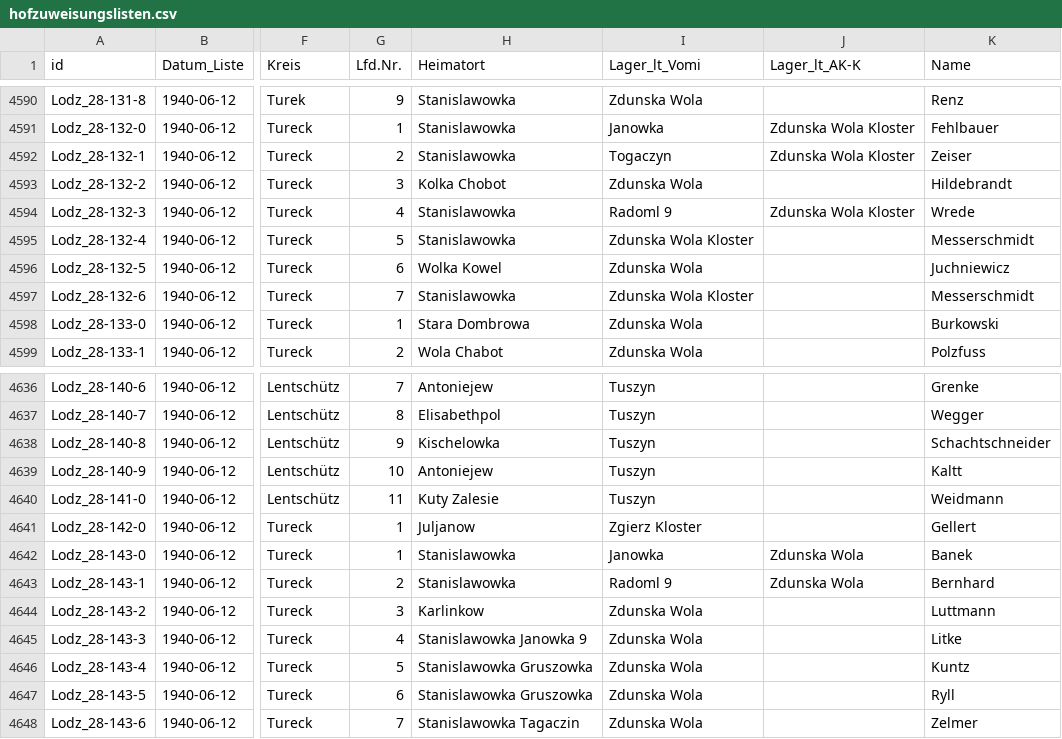
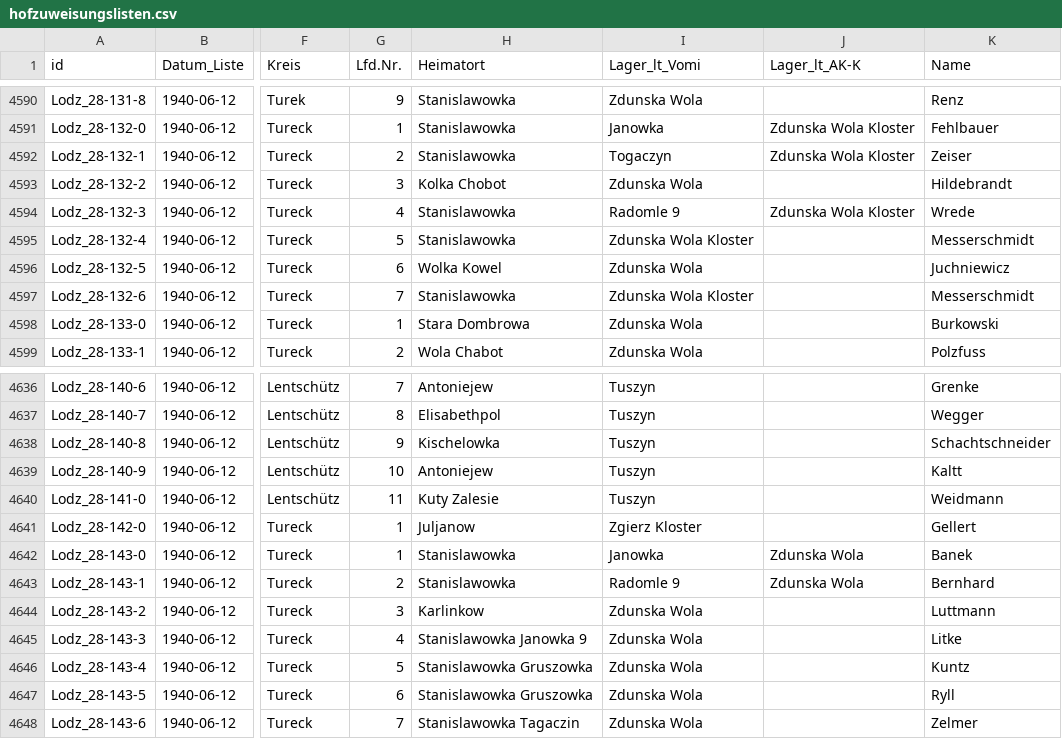
Before and after one commit to rue-a/hofzuweisungslisten, a CSV file: hofzuweisungslisten.csv, drawn as a sheet; only a part is shown, gaps mark what is left out; the diff covers the shown part only; the diff names each change by its address in the sheet, - before the commit and + after, or states it on an @@ line.

Commit message:
radoml ->? radomle

```diff
--- a/hofzuweisungslisten.csv
+++ b/hofzuweisungslisten.csv
-I4594 (Lager_lt_Vomi): Radoml 9
+I4594 (Lager_lt_Vomi): Radomle 9
-I4643 (Lager_lt_Vomi): Radoml 9
+I4643 (Lager_lt_Vomi): Radomle 9
```
Also changed, not shown: 9 edited cells elsewhere in this file.
